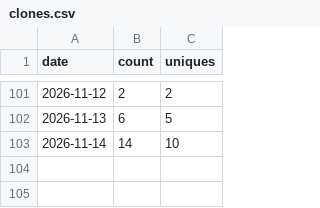
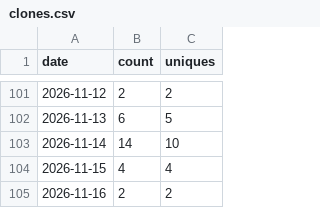
Before and after one commit to sanlanka/dbt-anywhere, a CSV file: stats/clones.csv, drawn as a sheet; only a part is shown, gaps mark what is left out; the diff names each change by its address in the sheet, - before the commit and + after, or states it on an @@ line.

```diff
--- a/stats/clones.csv
+++ b/stats/clones.csv
+row 104: 2026-11-15 | 4 | 4
+row 105: 2026-11-16 | 2 | 2
```
Also changed, not shown: stats/views.csv, 2 other files.
